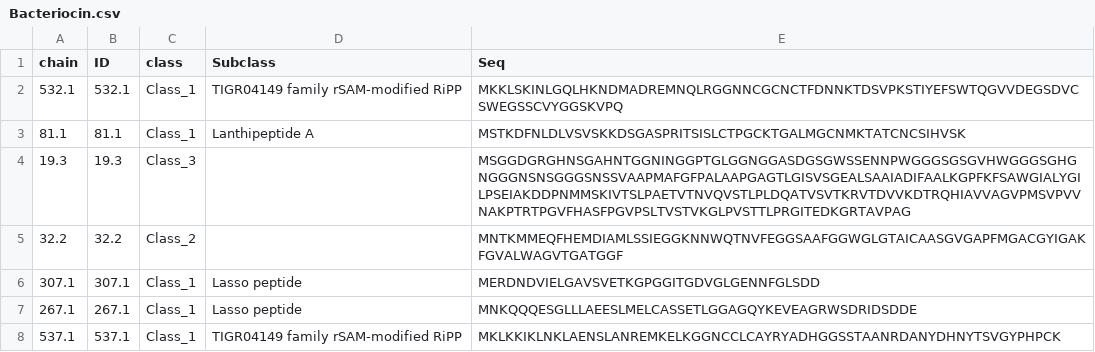
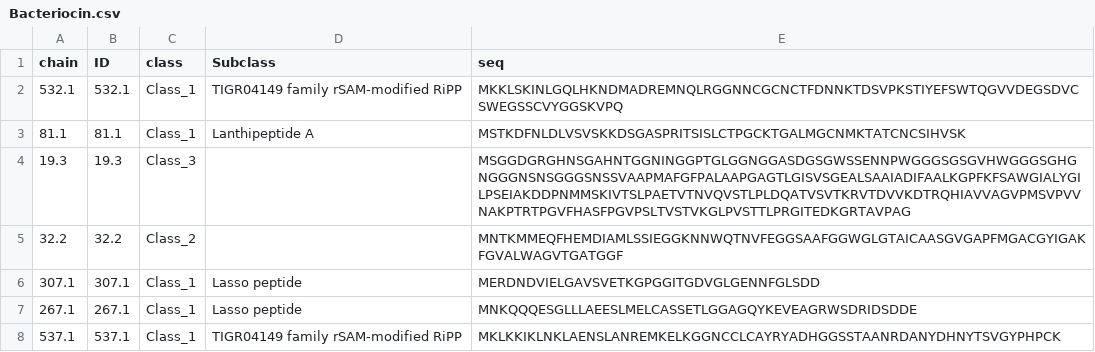
Before and after one commit to mirzaie-mehdi/ProteinEnergyProfileSimilarity, a CSV file: Data/csv/Bacteriocin.csv, drawn as a sheet; only a part is shown; the diff names each change by its address in the sheet, - before the commit and + after, or states it on an @@ line.

```diff
--- a/Data/csv/Bacteriocin.csv
+++ b/Data/csv/Bacteriocin.csv
-E1: Seq
+E1: seq
```
Also changed, not shown: 5 other files.
